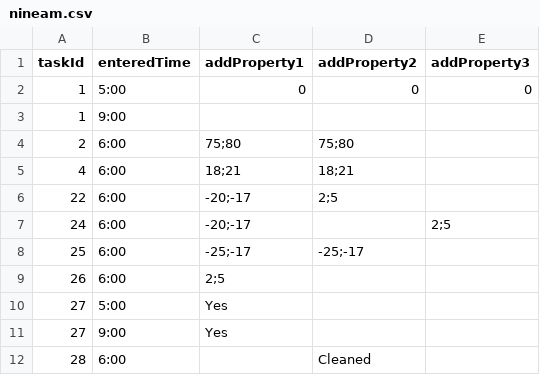
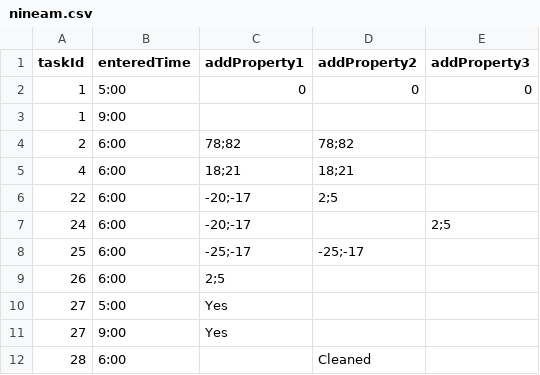
Before and after one commit to pramidi11/ramesh, a CSV file: src/main/resources/nineam.csv, drawn as a sheet; the diff names each change by its address in the sheet, - before the commit and + after, or states it on an @@ line.

```diff
--- a/src/main/resources/nineam.csv
+++ b/src/main/resources/nineam.csv
-C4 (addProperty1): 75;80
+C4 (addProperty1): 78;82
-D4 (addProperty2): 75;80
+D4 (addProperty2): 78;82
```
Also changed, not shown: src/main/resources/ninepm.csv, 6 other files.
